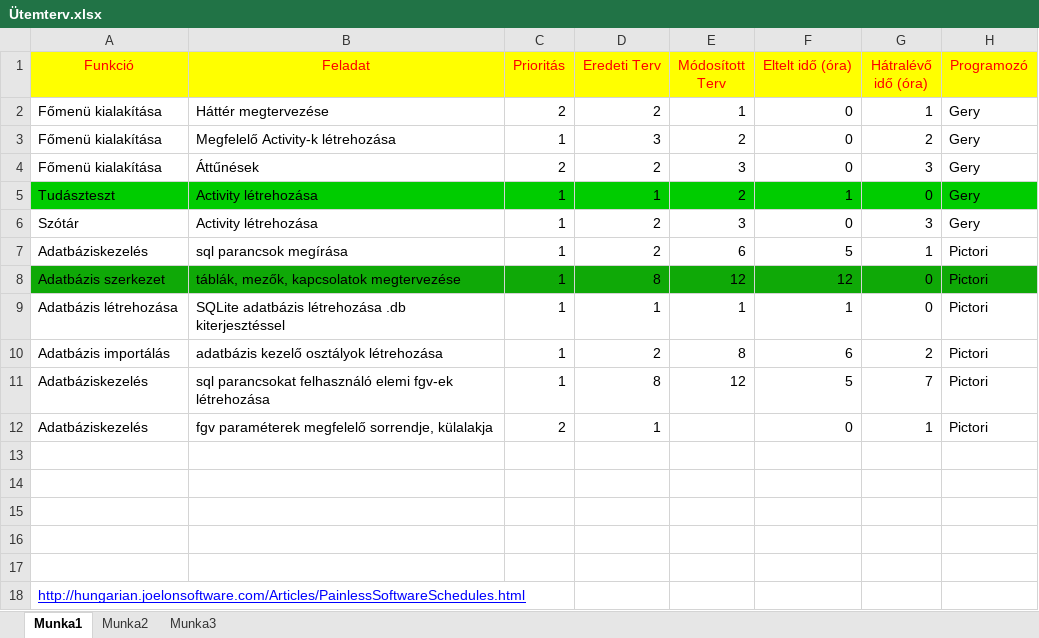
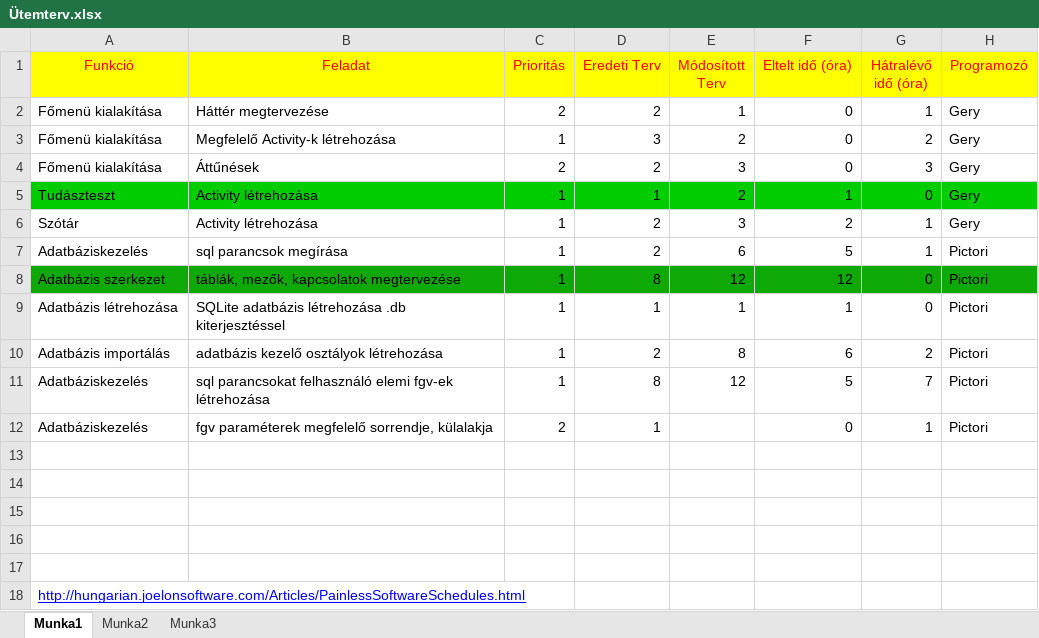
Before and after one commit to Geryson/DictAtOre, an Excel workbook: program leírási dokumentációk/Ütemterv.xlsx, sheet Munka1, drawn as a sheet; values as stored, in another font and other column widths than the file's, no borders; the diff names each change by its address in the sheet, - before the commit and + after, or states it on an @@ line.

Commit message:
Módosított ütemterv

```diff
--- a/program leírási dokumentációk/Ütemterv.xlsx (sheet Munka1)
+++ b/program leírási dokumentációk/Ütemterv.xlsx (sheet Munka1)
-F6 (Eltelt idő (óra)): 0
+F6 (Eltelt idő (óra)): 2
-G6 (Hátralévő idő (óra)): 3
+G6 (Hátralévő idő (óra)): 1
```
